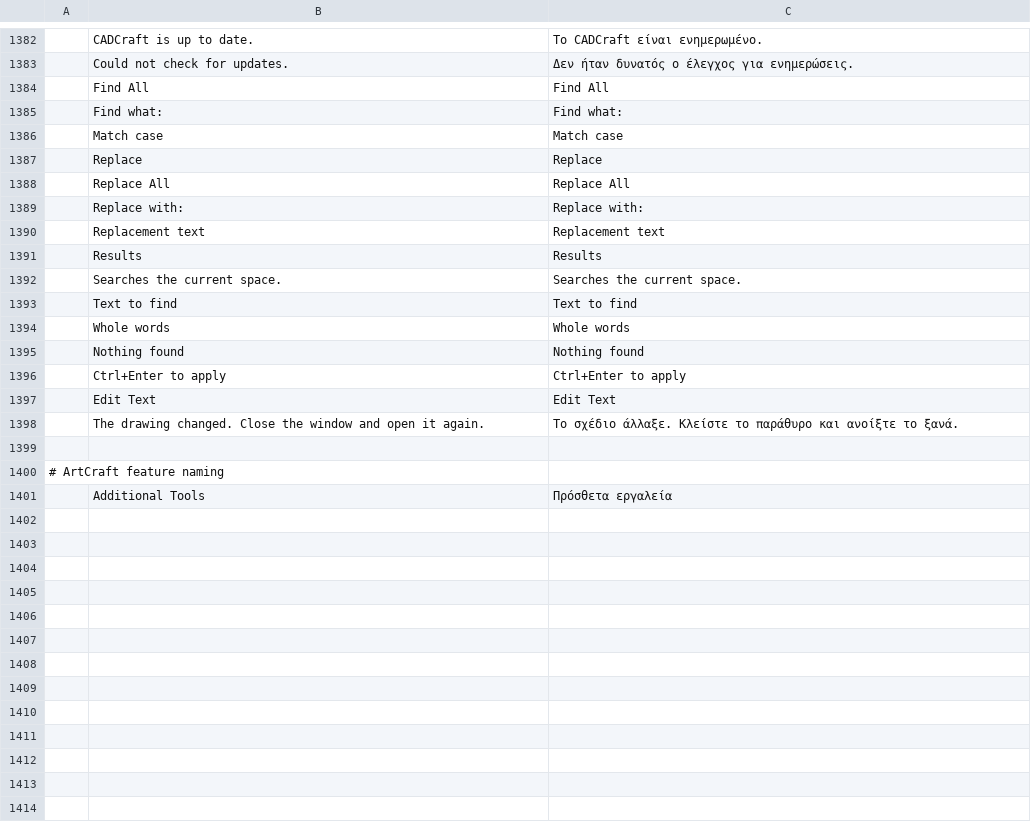
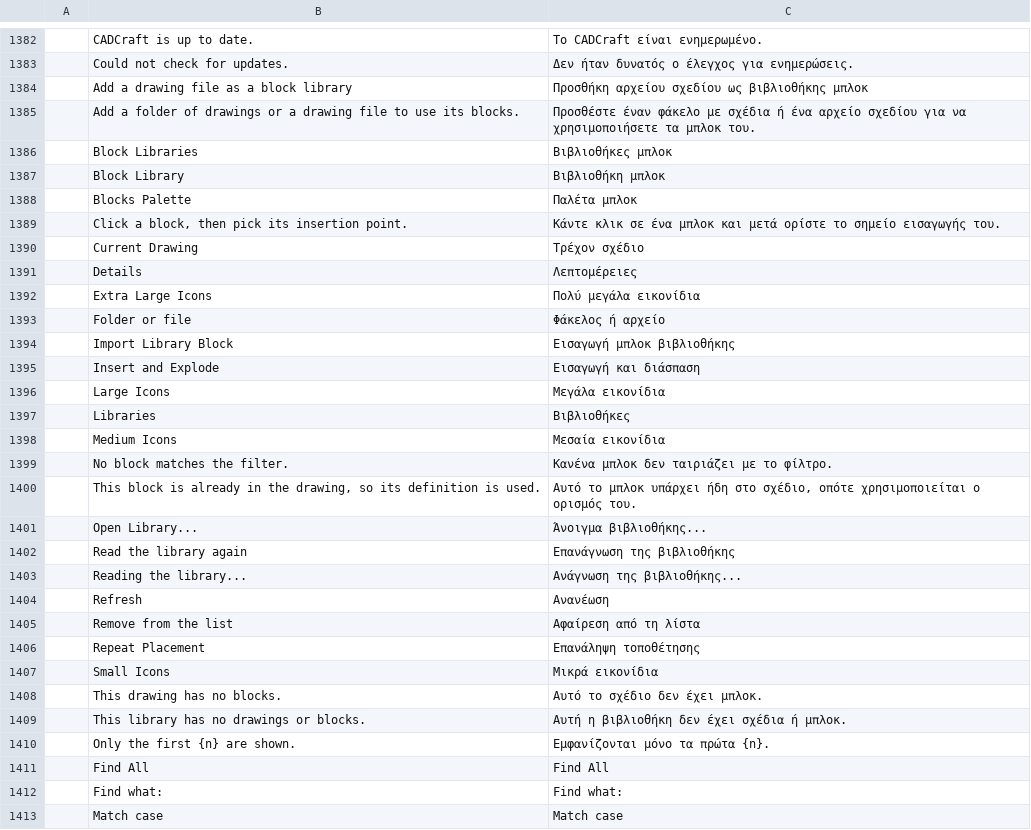
Before and after one commit to Leoxdie1289/cadcraft, a TSV file: crates/ui-egui/src/i18n/el.tsv, drawn as a sheet; only a part is shown, gaps mark what is left out; the shorter side is filled out with more unchanged rows; the diff names each change by its address in the sheet, - before the commit and + after, or states it on an @@ line.

```diff
--- a/crates/ui-egui/src/i18n/el.tsv
+++ b/crates/ui-egui/src/i18n/el.tsv
+row 1384:  | Add a drawing file as a block library | Προσθήκη αρχείου σχεδίου ως βιβλιοθήκης μπλοκ
+row 1385:  | Add a folder of drawings or a drawing file to use its blocks. | Προσθέστε έναν φάκελο με σχέδια ή ένα αρχείο σχεδίου για να χρησιμοποιήσετε τα μπλοκ του.
+row 1386:  | Block Libraries | Βιβλιοθήκες μπλοκ
+row 1387:  | Block Library | Βιβλιοθήκη μπλοκ
+row 1388:  | Blocks Palette | Παλέτα μπλοκ
+row 1389:  | Click a block, then pick its insertion point. | Κάντε κλικ σε ένα μπλοκ και μετά ορίστε το σημείο εισαγωγής του.
+row 1390:  | Current Drawing | Τρέχον σχέδιο
+row 1391:  | Details | Λεπτομέρειες
+row 1392:  | Extra Large Icons | Πολύ μεγάλα εικονίδια
+row 1393:  | Folder or file | Φάκελος ή αρχείο
+row 1394:  | Import Library Block | Εισαγωγή μπλοκ βιβλιοθήκης
+row 1395:  | Insert and Explode | Εισαγωγή και διάσπαση
+row 1396:  | Large Icons | Μεγάλα εικονίδια
+row 1397:  | Libraries | Βιβλιοθήκες
+row 1398:  | Medium Icons | Μεσαία εικονίδια
+row 1399:  | No block matches the filter. | Κανένα μπλοκ δεν ταιριάζει με το φίλτρο.
+row 1400:  | This block is already in the drawing, so its definition is used. | Αυτό το μπλοκ υπάρχει ήδη στο σχέδιο, οπότε χρησιμοποιείται ο ορισμός του.
+row 1401:  | Open Library... | Άνοιγμα βιβλιοθήκης...
+row 1402:  | Read the library again | Επανάγνωση της βιβλιοθήκης
+row 1403:  | Reading the library... | Ανάγνωση της βιβλιοθήκης...
+row 1404:  | Refresh | Ανανέωση
+row 1405:  | Remove from the list | Αφαίρεση από τη λίστα
+row 1406:  | Repeat Placement | Επανάληψη τοποθέτησης
+row 1407:  | Small Icons | Μικρά εικονίδια
+row 1408:  | This drawing has no blocks. | Αυτό το σχέδιο δεν έχει μπλοκ.
+row 1409:  | This library has no drawings or blocks. | Αυτή η βιβλιοθήκη δεν έχει σχέδια ή μπλοκ.
+row 1410:  | Only the first {n} are shown. | Εμφανίζονται μόνο τα πρώτα {n}.
```
Also changed, not shown: crates/ui-egui/src/i18n/ar.tsv, crates/ui-egui/src/i18n/ka.tsv, 42 other files.
